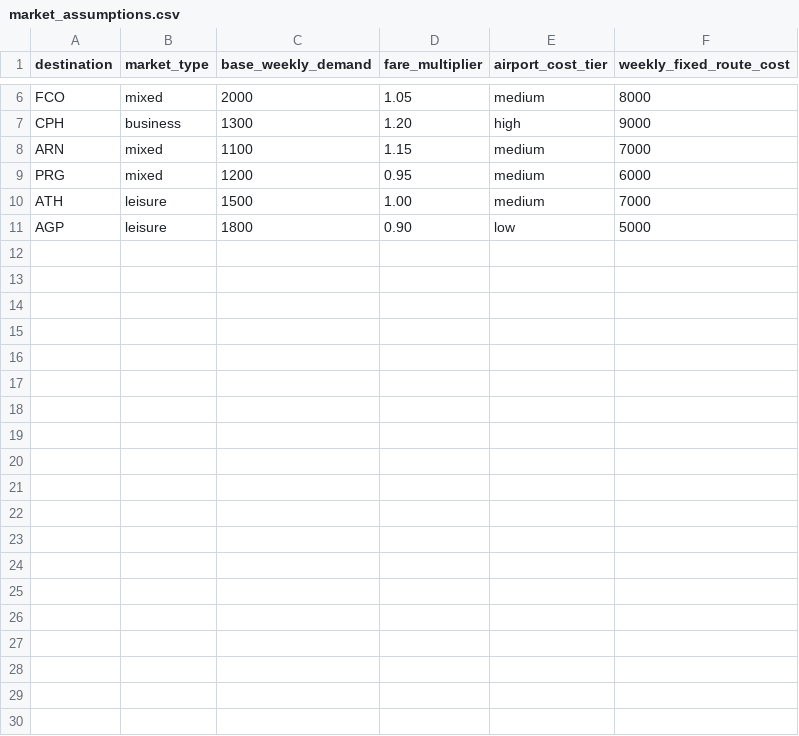
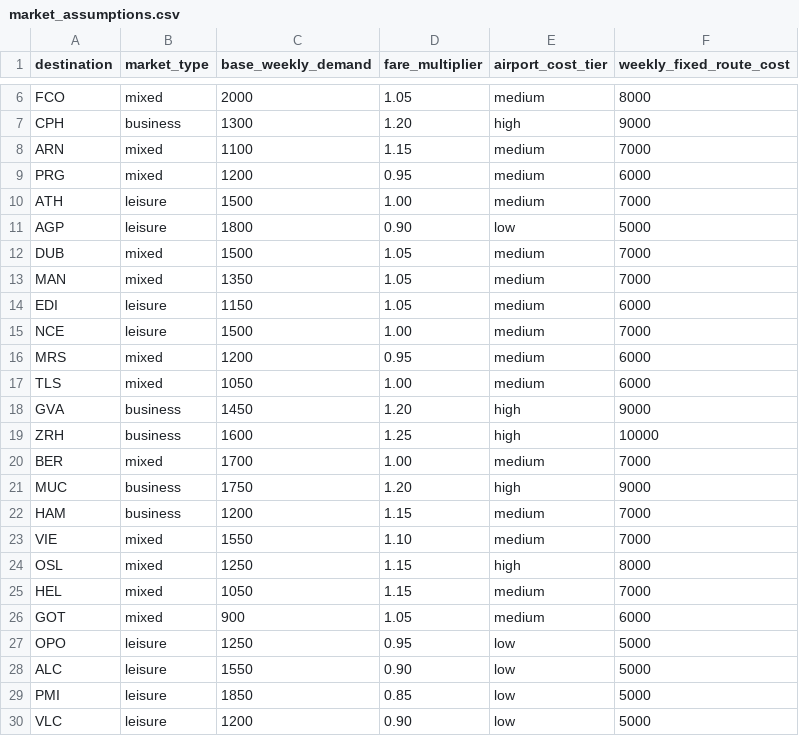
Before and after one commit to alfienguyen22/Aerofrite, a CSV file: data/market_assumptions.csv, drawn as a sheet; only a part is shown, gaps mark what is left out; the diff covers the shown part only; the diff names each change by its address in the sheet, - before the commit and + after, or states it on an @@ line.

```diff
--- a/data/market_assumptions.csv
+++ b/data/market_assumptions.csv
+row 12: DUB | mixed | 1500 | 1.05 | medium | 7000
+row 13: MAN | mixed | 1350 | 1.05 | medium | 7000
+row 14: EDI | leisure | 1150 | 1.05 | medium | 6000
+row 15: NCE | leisure | 1500 | 1.00 | medium | 7000
+row 16: MRS | mixed | 1200 | 0.95 | medium | 6000
+row 17: TLS | mixed | 1050 | 1.00 | medium | 6000
+row 18: GVA | business | 1450 | 1.20 | high | 9000
+row 19: ZRH | business | 1600 | 1.25 | high | 10000
+row 20: BER | mixed | 1700 | 1.00 | medium | 7000
+row 21: MUC | business | 1750 | 1.20 | high | 9000
+row 22: HAM | business | 1200 | 1.15 | medium | 7000
+row 23: VIE | mixed | 1550 | 1.10 | medium | 7000
+row 24: OSL | mixed | 1250 | 1.15 | high | 8000
+row 25: HEL | mixed | 1050 | 1.15 | medium | 7000
+row 26: GOT | mixed | 900 | 1.05 | medium | 6000
+row 27: OPO | leisure | 1250 | 0.95 | low | 5000
+row 28: ALC | leisure | 1550 | 0.90 | low | 5000
+row 29: PMI | leisure | 1850 | 0.85 | low | 5000
+row 30: VLC | leisure | 1200 | 0.90 | low | 5000
```
Also changed, not shown: 11 added rows elsewhere in this file, data/airports.csv, data/routes.csv, 3 other files.
